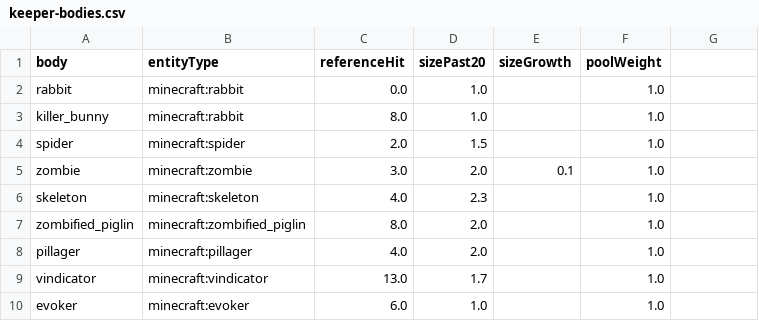
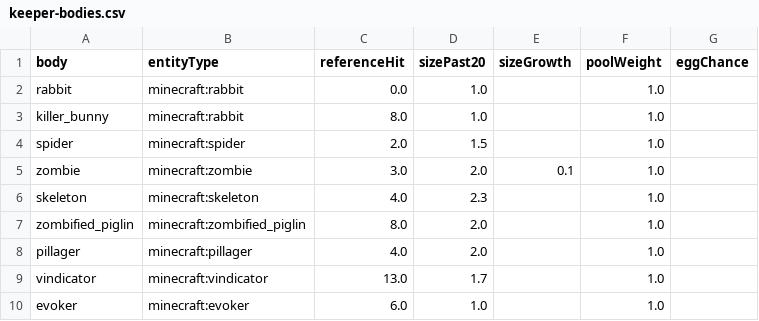
Before and after one commit to amkeyte/FrontierMode, a CSV file: FrontierMode/src/main/resources/satchel-tables/frontiermode/keeper-bodies.csv, drawn as a sheet; the diff names each change by its address in the sheet, - before the commit and + after, or states it on an @@ line.

```diff
--- a/FrontierMode/src/main/resources/satchel-tables/frontiermode/keeper-bodies.csv
+++ b/FrontierMode/src/main/resources/satchel-tables/frontiermode/keeper-bodies.csv
-G1: (empty)
+G1: eggChance
```
Also changed, not shown: Satchel/src/main/resources/satchel-tunables.csv, 8 other files.
